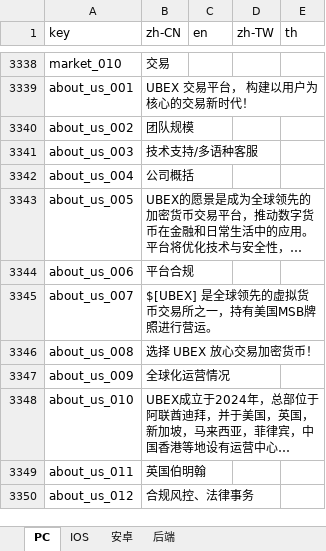
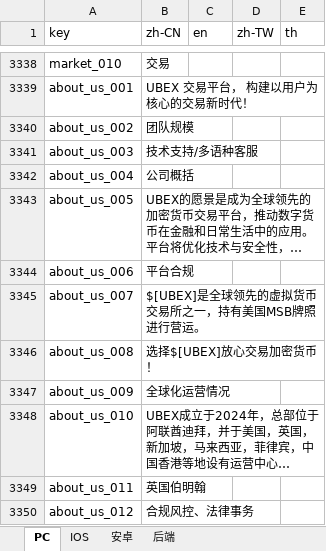
Before and after one commit to yandi111/BS-Web, an Excel workbook: src/i18n/BSEX_多语言翻译.xlsx, sheet PC, drawn as a sheet; only a part is shown, gaps mark what is left out; long unchanged cells end in …; values as stored, in another font and other column widths than the file's, no borders; charts and pictures not drawn; the diff names each change by its address in the sheet, - before the commit and + after, or states it on an @@ line.

Commit message:
fix:首页/行情/关于我们 修改

```diff
--- a/src/i18n/BSEX_多语言翻译.xlsx (sheet PC)
+++ b/src/i18n/BSEX_多语言翻译.xlsx (sheet PC)
-B3345 (zh-CN): $[UBEX] 是全球领先的虚拟货币交易所之一，持有美国MSB牌照进行营运。
+B3345 (zh-CN): $[UBEX]是全球领先的虚拟货币交易所之一，持有美国MSB牌照进行营运。
-B3346 (zh-CN): 选择 UBEX 放心交易加密货币！
+B3346 (zh-CN): 选择$[UBEX]放心交易加密货币！
```
